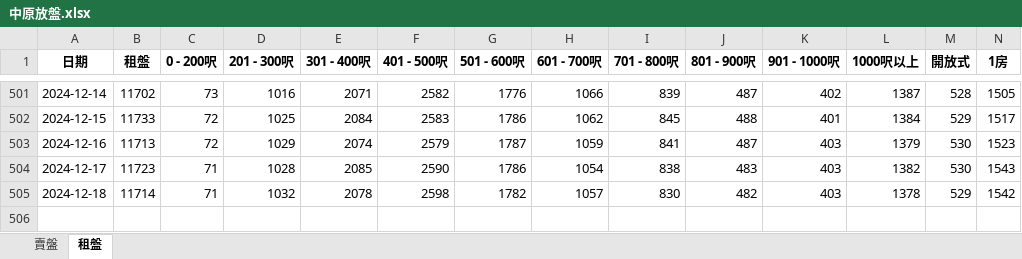
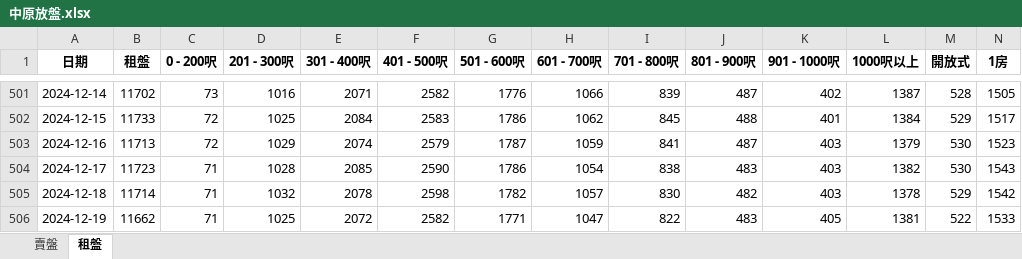
Before and after one commit to HKMAEC1/Runcode, an Excel workbook: 中原放盤.xlsx, sheet 租盤, drawn as a sheet; only a part is shown, gaps mark what is left out; values as stored, in another font and other column widths than the file's, no borders; rows hold the shown columns only; the diff names each change by its address in the sheet, - before the commit and + after, or states it on an @@ line.

```diff
--- a/中原放盤.xlsx (sheet 租盤)
+++ b/中原放盤.xlsx (sheet 租盤)
+row 506: 2024-12-19 | 11662 | 71 | 1025 | 2072 | 2582 | 1771 | 1047 | 822 | 483 | 405 | 1381 | 522 | 1533
```
Also changed, not shown: sheet 賣盤.
